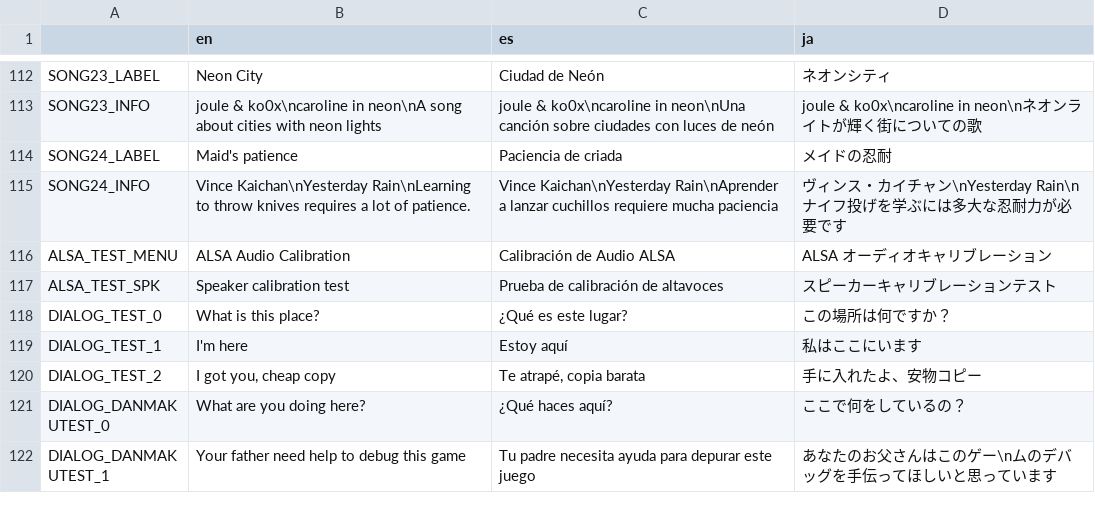
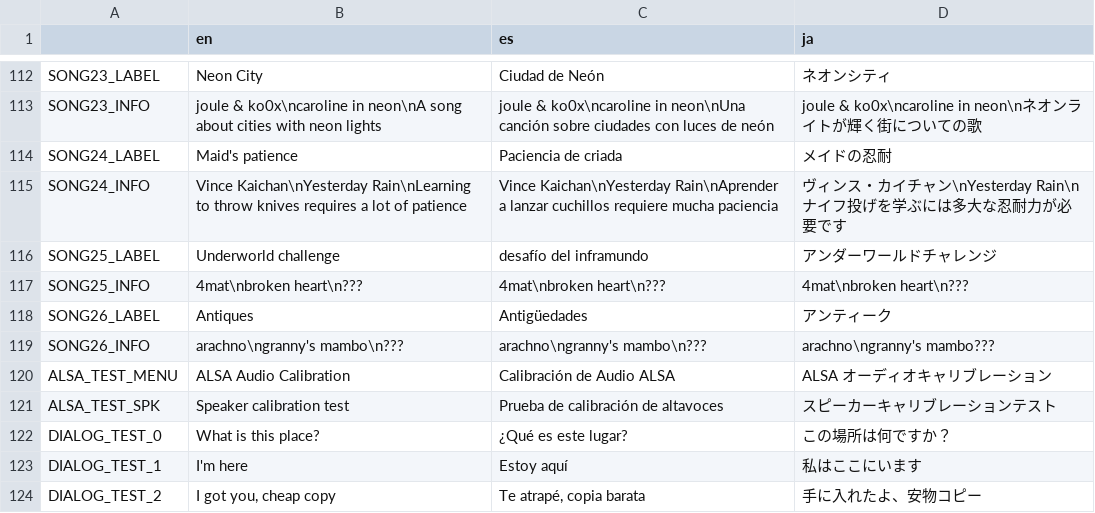
Before and after one commit to asgardius/midori-school, a CSV file: text.csv, drawn as a sheet; only a part is shown, gaps mark what is left out; the shorter side is filled out with more unchanged rows.

```diff
--- a/text.csv
+++ b/text.csv
@@ -114,3 +114,7 @@ SONG23_INFO;joule & ko0x\ncaroline in neon\nA song about cities with neon lights
 SONG24_LABEL;Maid's patience;Paciencia de criada;メイドの忍耐
-SONG24_INFO;Vince Kaichan\nYesterday Rain\nLearning to throw knives requires a lot of patience.;Vince Kaichan\nYesterday Rain\nAprender a lanzar cuchillos requiere mucha paciencia;ヴィンス・カイチャン\nYesterday Rain\nナイフ投げを学ぶには多大な忍耐力が必要です
+SONG24_INFO;Vince Kaichan\nYesterday Rain\nLearning to throw knives requires a lot of patience;Vince Kaichan\nYesterday Rain\nAprender a lanzar cuchillos requiere mucha paciencia;ヴィンス・カイチャン\nYesterday Rain\nナイフ投げを学ぶには多大な忍耐力が必要です
+SONG25_LABEL;Underworld challenge;desafío del inframundo;アンダーワールドチャレンジ
+SONG25_INFO;4mat\nbroken heart\n???;4mat\nbroken heart\n???;4mat\nbroken heart\n???
+SONG26_LABEL;Antiques;Antigüedades;アンティーク
+SONG26_INFO;arachno\ngranny's mambo\n???;arachno\ngranny's mambo\n???;arachno\ngranny's mambo???
 ALSA_TEST_MENU;ALSA Audio Calibration;Calibración de Audio ALSA;ALSA オーディオキャリブレーション
```
Also changed, not shown: 3 other files.
